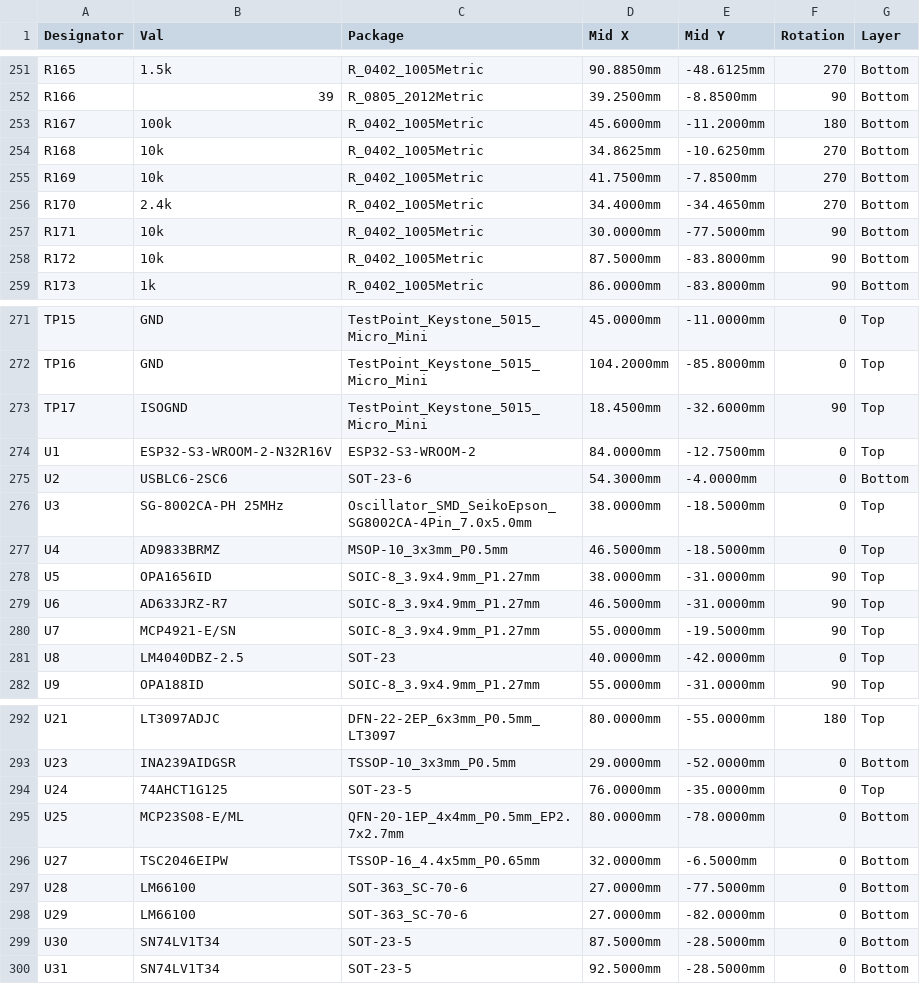
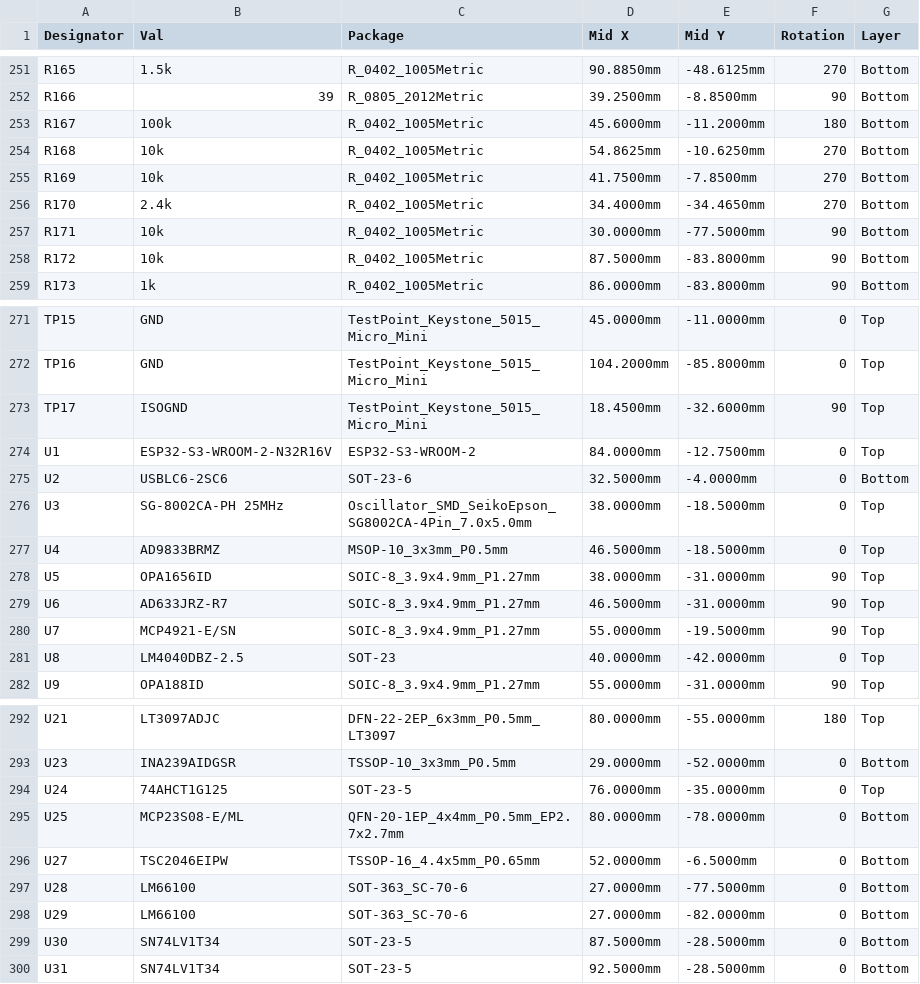
Before and after one commit to jhyland87/Cryocooler-Controller, a CSV file: hardware/kicad/bom/cryocooler_cpl.csv, drawn as a sheet; only a part is shown, gaps mark what is left out; the diff covers the shown part only.

```diff
--- a/hardware/kicad/bom/cryocooler_cpl.csv
+++ b/hardware/kicad/bom/cryocooler_cpl.csv
@@ -253,3 +253,3 @@ R166,39,R_0805_2012Metric,39.2500mm,-8.8500mm,90,Bottom
 R167,100k,R_0402_1005Metric,45.6000mm,-11.2000mm,180,Bottom
-R168,10k,R_0402_1005Metric,34.8625mm,-10.6250mm,270,Bottom
+R168,10k,R_0402_1005Metric,54.8625mm,-10.6250mm,270,Bottom
 R169,10k,R_0402_1005Metric,41.7500mm,-7.8500mm,270,Bottom
@@ -274,3 +274,3 @@ TP17,ISOGND,TestPoint_Keystone_5015_Micro_Mini,18.4500mm,-32.6000mm,90,Top
 U1,ESP32-S3-WROOM-2-N32R16V,ESP32-S3-WROOM-2,84.0000mm,-12.7500mm,0,Top
-U2,USBLC6-2SC6,SOT-23-6,54.3000mm,-4.0000mm,0,Bottom
+U2,USBLC6-2SC6,SOT-23-6,32.5000mm,-4.0000mm,0,Bottom
 U3,SG-8002CA-PH 25MHz,Oscillator_SMD_SeikoEpson_SG8002CA-4Pin_7.0x5.0mm,38.0000mm,-18.5000mm,0,Top
@@ -295,3 +295,3 @@ U24,74AHCT1G125,SOT-23-5,76.0000mm,-35.0000mm,0,Top
 U25,MCP23S08-E/ML,QFN-20-1EP_4x4mm_P0.5mm_EP2.7x2.7mm,80.0000mm,-78.0000mm,0,Bottom
-U27,TSC2046EIPW,TSSOP-16_4.4x5mm_P0.65mm,32.0000mm,-6.5000mm,0,Bottom
+U27,TSC2046EIPW,TSSOP-16_4.4x5mm_P0.65mm,52.0000mm,-6.5000mm,0,Bottom
 U28,LM66100,SOT-363_SC-70-6,27.0000mm,-77.5000mm,0,Bottom
```
Also changed, not shown: 9 edited cells elsewhere in this file, 22 other files.
